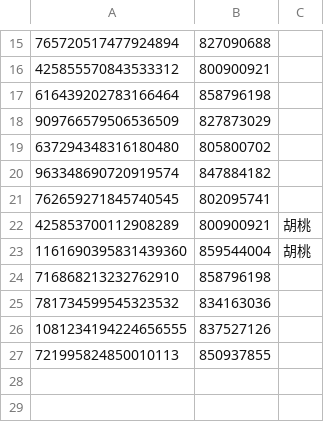
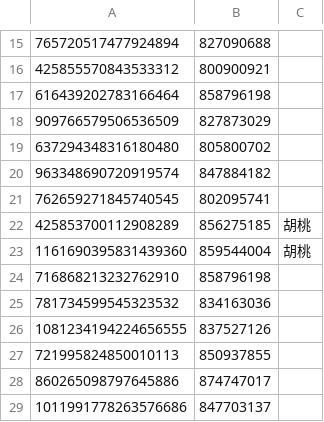
Before and after one commit to sumaa0219/genshin-Artifacter, a CSV file: assetData/user_UID_data.csv, drawn as a sheet; only a part is shown, gaps mark what is left out.

```diff
--- a/assetData/user_UID_data.csv
+++ b/assetData/user_UID_data.csv
@@ -21,3 +21,3 @@
 762659271845740545,802095741,
-425853700112908289,800900921,胡桃
+425853700112908289,856275185,胡桃
 1161690395831439360,859544004,胡桃
@@ -27 +27,3 @@
 721995824850010113,850937855,
+860265098797645886,874747017,
+1011991778263576686,847703137,
```
Also changed, not shown: 21 other files.
